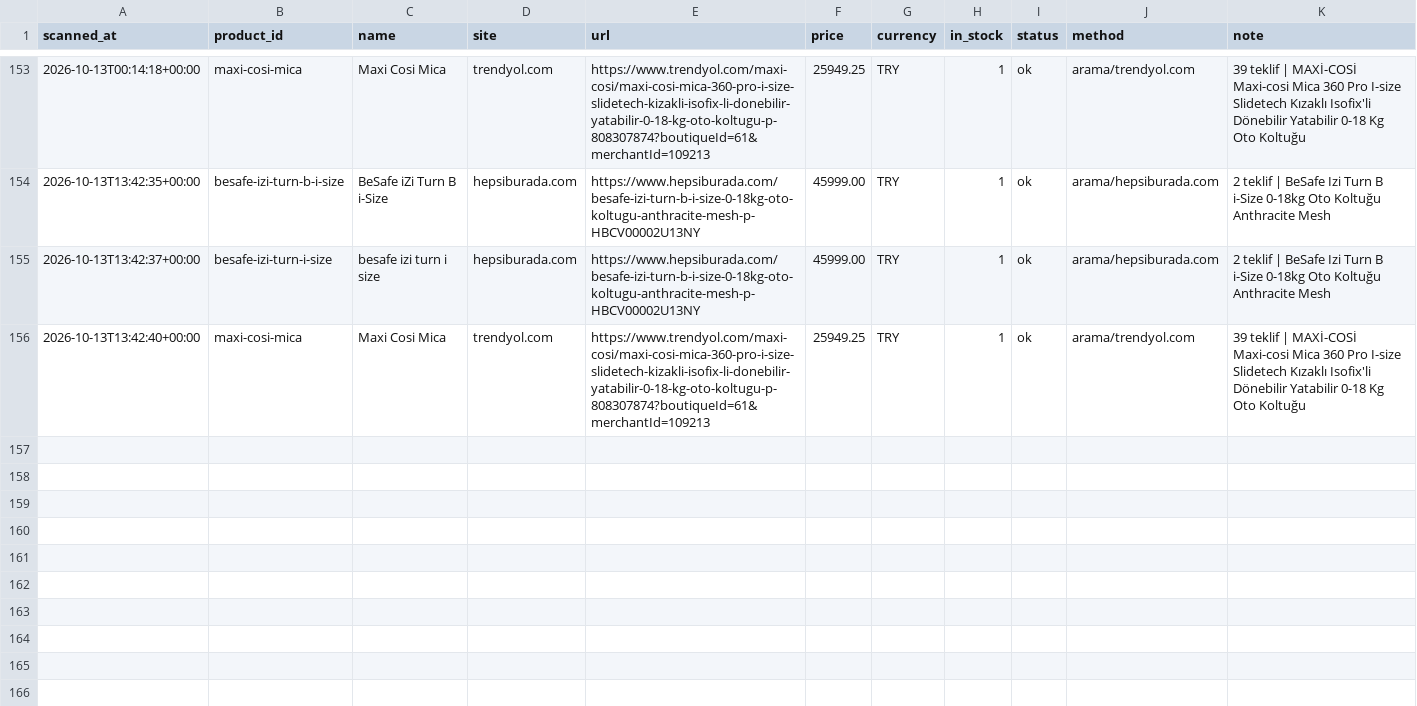
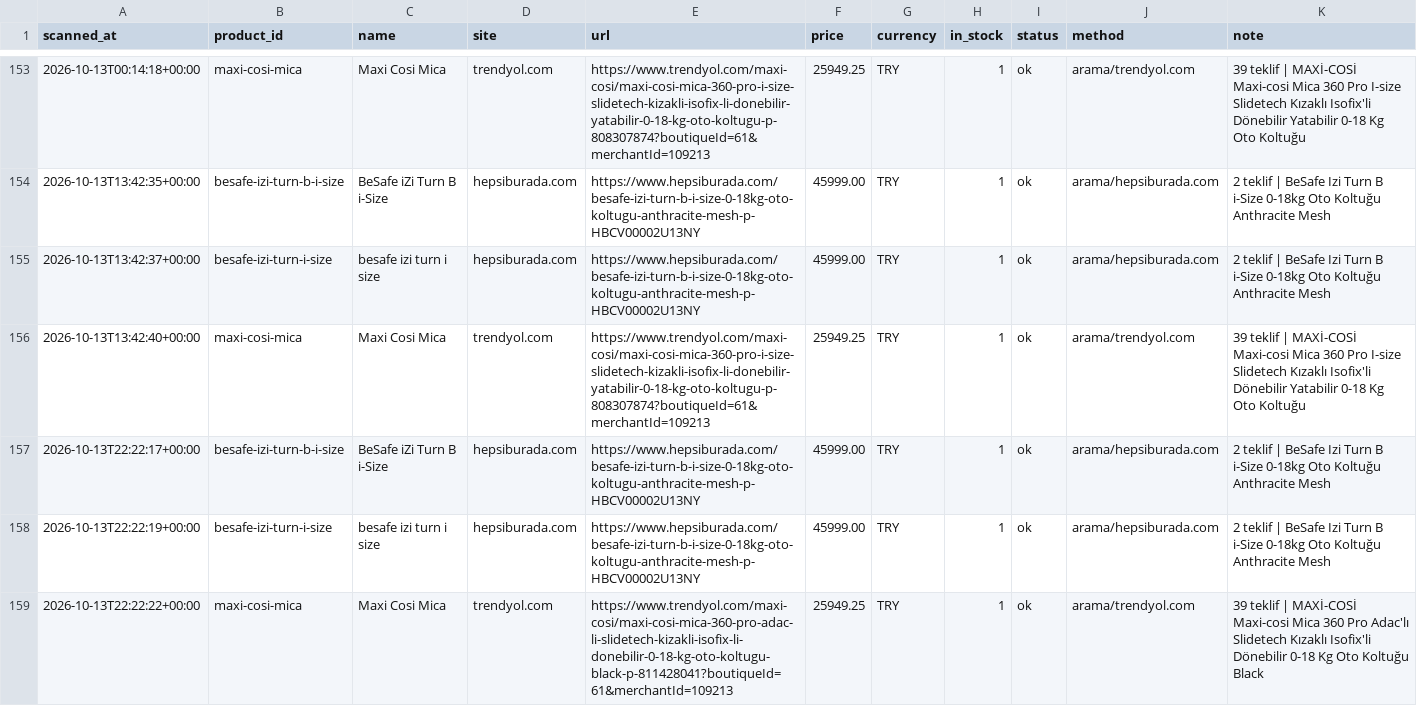
Before and after one commit to kaan2635/fiyat-takip, a CSV file: data/history.csv, drawn as a sheet; only a part is shown, gaps mark what is left out; the diff names each change by its address in the sheet, - before the commit and + after, or states it on an @@ line.

```diff
--- a/data/history.csv
+++ b/data/history.csv
+row 157: 2026-10-13T22:22:17+00:00 | besafe-izi-turn-b-i-size | BeSafe iZi Turn B i-Size | hepsiburada.com | https://www.hepsiburada.com/besafe-izi-turn-b-i-size-0-18kg-oto-koltugu-anthracite-mesh-p-HBCV00002U13NY | 45999.00 | TRY | 1 | ok | arama/hepsiburada.com | 2 teklif | BeSafe Izi Turn B i-Size 0-18kg Oto Koltuğu Anthracite Mesh
+row 158: 2026-10-13T22:22:19+00:00 | besafe-izi-turn-i-size | besafe izi turn i size | hepsiburada.com | https://www.hepsiburada.com/besafe-izi-turn-b-i-size-0-18kg-oto-koltugu-anthracite-mesh-p-HBCV00002U13NY | 45999.00 | TRY | 1 | ok | arama/hepsiburada.com | 2 teklif | BeSafe Izi Turn B i-Size 0-18kg Oto Koltuğu Anthracite Mesh
+row 159: 2026-10-13T22:22:22+00:00 | maxi-cosi-mica | Maxi Cosi Mica | trendyol.com | https://www.trendyol.com/maxi-cosi/maxi-cosi-mica-360-pro-adac-li-slidetech-kizakli-isofix-li-donebilir-0-18-kg-oto-koltugu-black-p-811428041?boutiqueId=61&merchantId=109213 | 25949.25 | TRY | 1 | ok | arama/trendyol.com | 39 teklif | MAXİ-COSİ Maxi-cosi Mica 360 Pro Adac'lı Slidetech Kızaklı Isofix'li Dönebilir 0-18 Kg Oto Koltuğu Black
```
Also changed, not shown: 2 other files.
